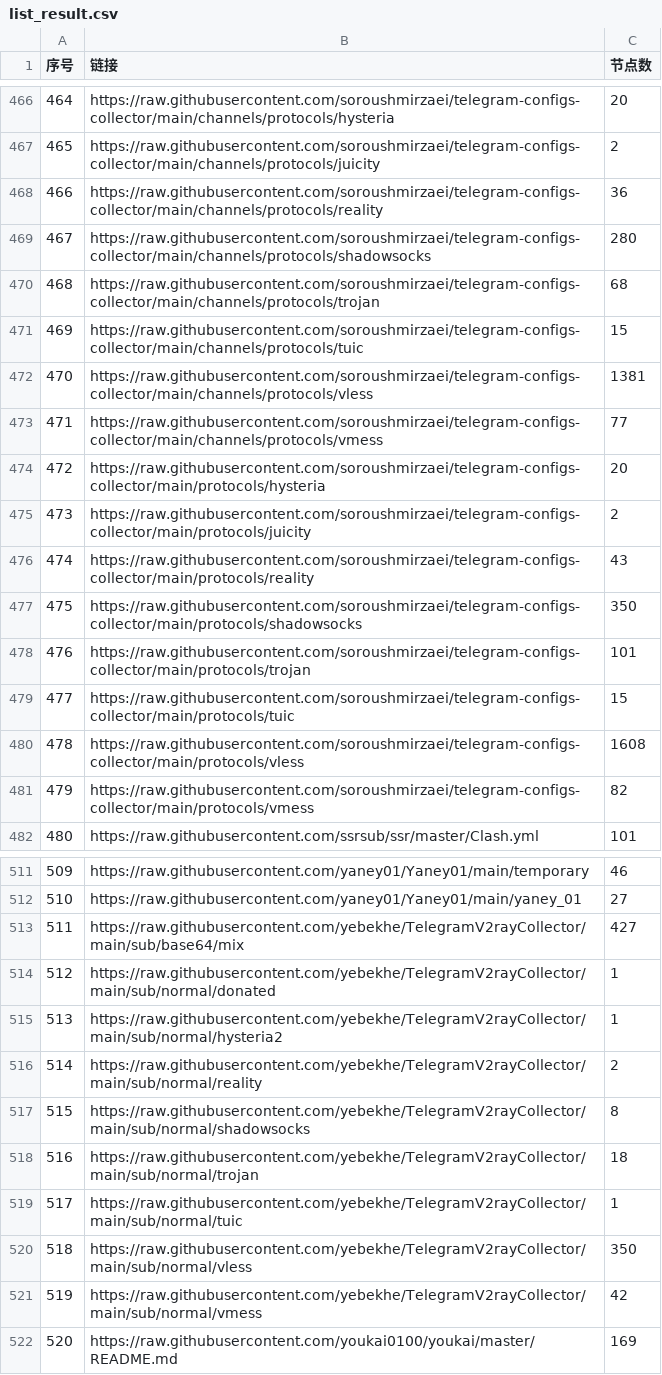
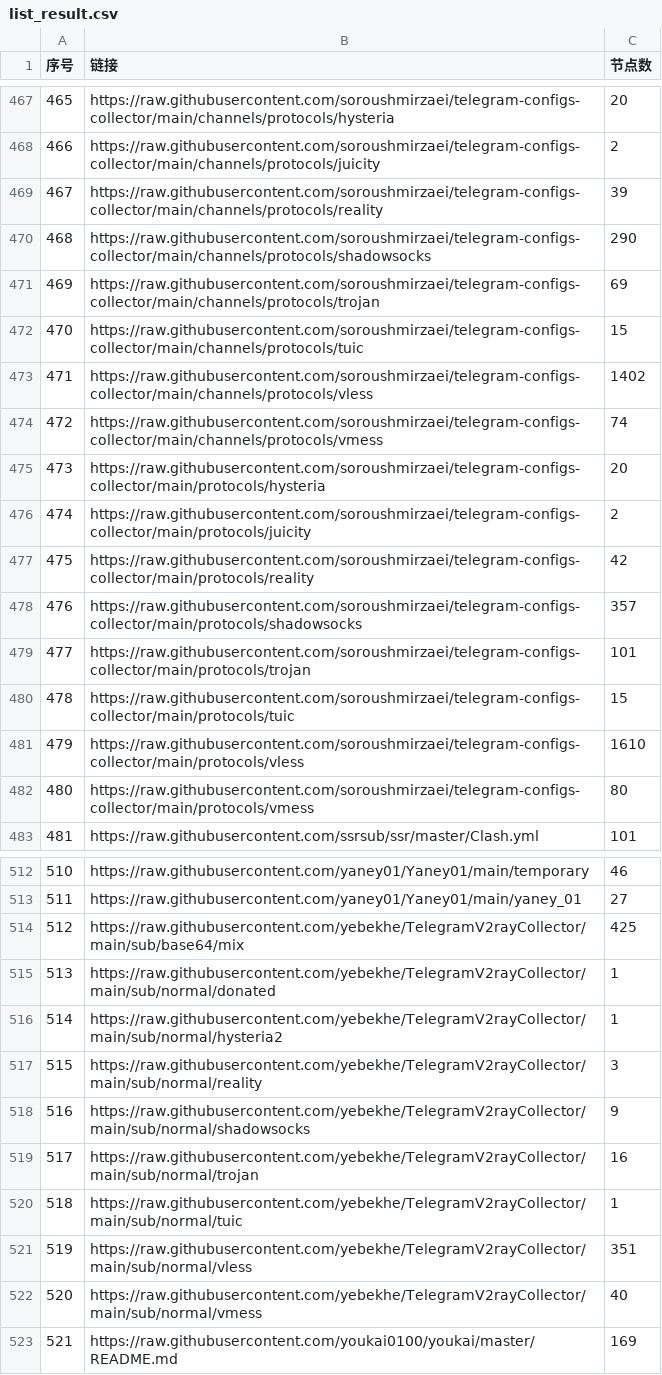
Before and after one commit to PENZA84/AutoMergePublicNodes, a CSV file: list_result.csv, drawn as a sheet; only a part is shown, gaps mark what is left out; addresses are those after the commit; the diff covers the shown part only; the diff names each change by its address in the sheet, - before the commit and + after, or states it on an @@ line.

```diff
--- a/list_result.csv
+++ b/list_result.csv
@@ column A (序号) renumbered between rows 64 and 658 @@
-C469 (节点数): 36
+C469 (节点数): 39
-C470 (节点数): 280
+C470 (节点数): 290
-C471 (节点数): 68
+C471 (节点数): 69
-C473 (节点数): 1381
+C473 (节点数): 1402
-C474 (节点数): 77
+C474 (节点数): 74
-C477 (节点数): 43
+C477 (节点数): 42
-C478 (节点数): 350
+C478 (节点数): 357
-C481 (节点数): 1608
+C481 (节点数): 1610
-C482 (节点数): 82
+C482 (节点数): 80
-C514 (节点数): 427
+C514 (节点数): 425
-C517 (节点数): 2
+C517 (节点数): 3
-C518 (节点数): 8
+C518 (节点数): 9
-C519 (节点数): 18
+C519 (节点数): 16
-C521 (节点数): 350
+C521 (节点数): 351
-C522 (节点数): 42
+C522 (节点数): 40
```
Also changed, not shown: 1 added row and 31 edited cells elsewhere in this file, 14 other files.
